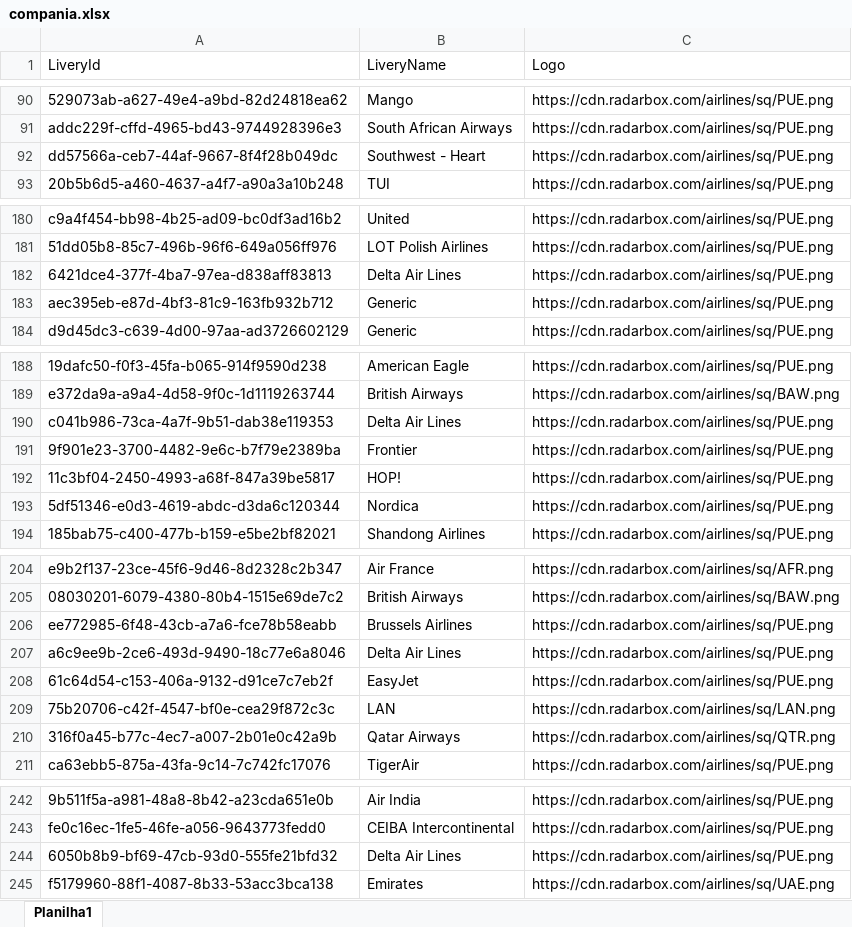
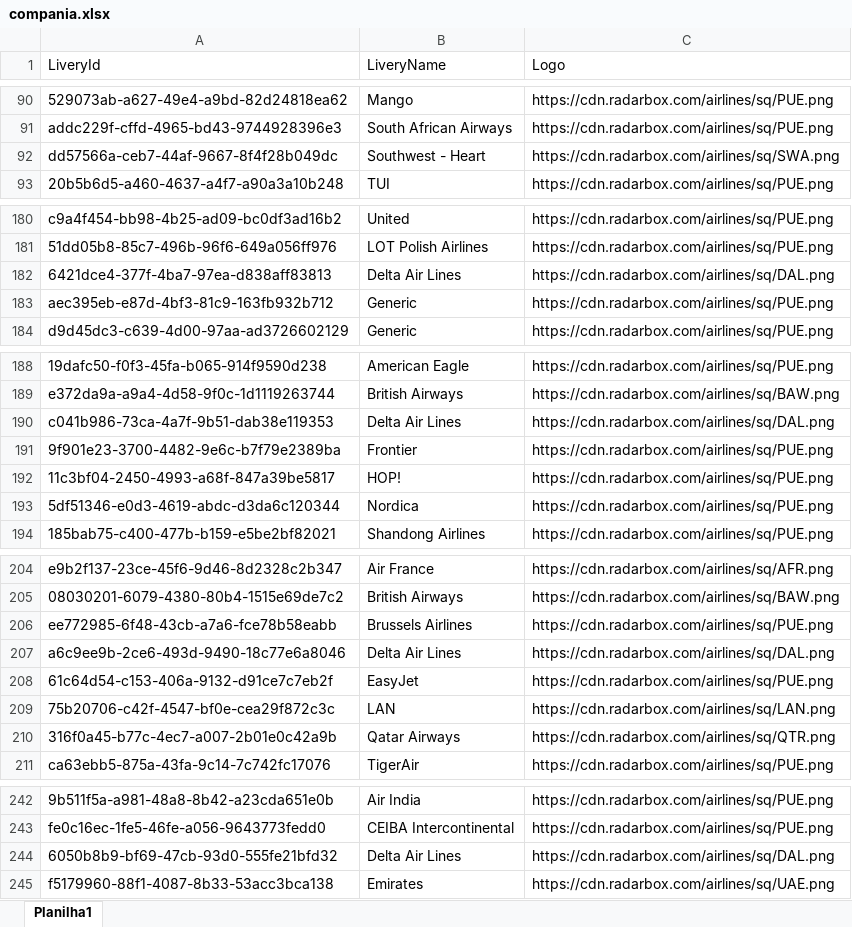
Before and after one commit to Dalmocabral/infinteflightaerobrasil_atc, an Excel workbook: compania.xlsx, sheet Planilha1, drawn as a sheet; only a part is shown, gaps mark what is left out; values as stored, in another font and other column widths than the file's, no cell formats; the diff covers the shown part only; the diff names each change by its address in the sheet, - before the commit and + after, or states it on an @@ line.

```diff
--- a/compania.xlsx (sheet Planilha1)
+++ b/compania.xlsx (sheet Planilha1)
-C92 (Logo): https://cdn.radarbox.com/airlines/sq/PUE.png
+C92 (Logo): https://cdn.radarbox.com/airlines/sq/SWA.png
-C182 (Logo): https://cdn.radarbox.com/airlines/sq/PUE.png
+C182 (Logo): https://cdn.radarbox.com/airlines/sq/DAL.png
-C190 (Logo): https://cdn.radarbox.com/airlines/sq/PUE.png
+C190 (Logo): https://cdn.radarbox.com/airlines/sq/DAL.png
-C207 (Logo): https://cdn.radarbox.com/airlines/sq/PUE.png
+C207 (Logo): https://cdn.radarbox.com/airlines/sq/DAL.png
-C244 (Logo): https://cdn.radarbox.com/airlines/sq/PUE.png
+C244 (Logo): https://cdn.radarbox.com/airlines/sq/DAL.png
```
Also changed, not shown: 21 edited cells elsewhere in this sheet, cell formats, 1 other file.
